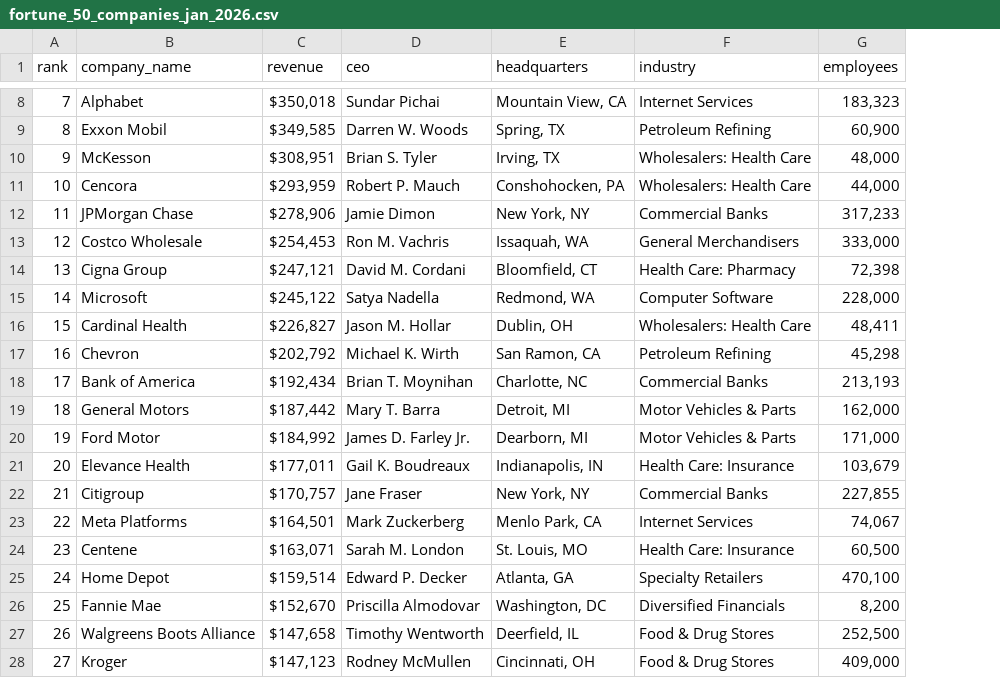
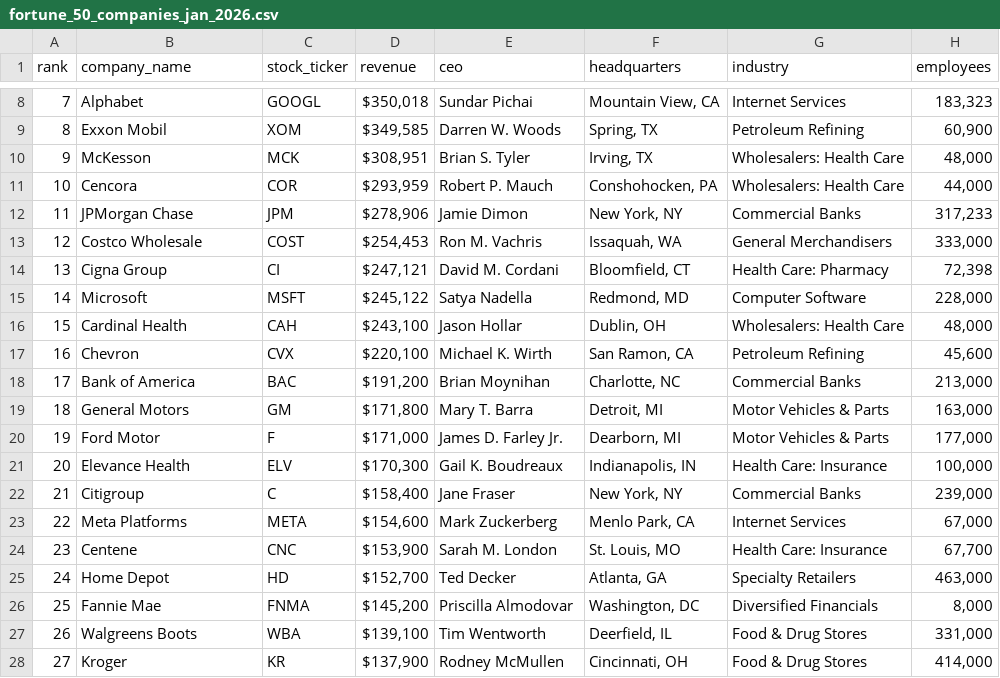
Before and after one commit to canon14/stock-data-pipeline-project, a CSV file: dbt_snowflake_pipeline/seeds/fortune_50_companies_jan_2026.csv, drawn as a sheet; only a part is shown, gaps mark what is left out; addresses are those after the commit; the diff covers the shown part only; the diff names each change by its address in the sheet, - before the commit and + after, or states it on an @@ line.

```diff
--- a/dbt_snowflake_pipeline/seeds/fortune_50_companies_jan_2026.csv
+++ b/dbt_snowflake_pipeline/seeds/fortune_50_companies_jan_2026.csv
+column C (stock_ticker), rows 8-28: GOOGL | XOM | MCK | COR | JPM | COST | CI | MSFT | CAH | CVX | BAC | GM | F | ELV | C | META | CNC | HD | FNMA | WBA | KR
-F15 (headquarters): Redmond, WA
+F15 (headquarters): Redmond, MD
-D16 (revenue): $226,827
+D16 (revenue): $243,100
-E16 (ceo): Jason M. Hollar
+E16 (ceo): Jason Hollar
-H16 (employees): 48,411
+H16 (employees): 48,000
-D17 (revenue): $202,792
+D17 (revenue): $220,100
-H17 (employees): 45,298
+H17 (employees): 45,600
-D18 (revenue): $192,434
+D18 (revenue): $191,200
-E18 (ceo): Brian T. Moynihan
+E18 (ceo): Brian Moynihan
-H18 (employees): 213,193
+H18 (employees): 213,000
-D19 (revenue): $187,442
+D19 (revenue): $171,800
-H19 (employees): 162,000
+H19 (employees): 163,000
-D20 (revenue): $184,992
+D20 (revenue): $171,000
-H20 (employees): 171,000
+H20 (employees): 177,000
-D21 (revenue): $177,011
+D21 (revenue): $170,300
-H21 (employees): 103,679
+H21 (employees): 100,000
-D22 (revenue): $170,757
+D22 (revenue): $158,400
-H22 (employees): 227,855
+H22 (employees): 239,000
-D23 (revenue): $164,501
+D23 (revenue): $154,600
-H23 (employees): 74,067
+H23 (employees): 67,000
-D24 (revenue): $163,071
+D24 (revenue): $153,900
-H24 (employees): 60,500
+H24 (employees): 67,700
-D25 (revenue): $159,514
+D25 (revenue): $152,700
-E25 (ceo): Edward P. Decker
+E25 (ceo): Ted Decker
-H25 (employees): 470,100
+H25 (employees): 463,000
-D26 (revenue): $152,670
+D26 (revenue): $145,200
-H26 (employees): 8,200
+H26 (employees): 8,000
-B27 (company_name): Walgreens Boots Alliance
+B27 (company_name): Walgreens Boots
-D27 (revenue): $147,658
+D27 (revenue): $139,100
-E27 (ceo): Timothy Wentworth
+E27 (ceo): Tim Wentworth
-H27 (employees): 252,500
+H27 (employees): 331,000
-D28 (revenue): $147,123
+D28 (revenue): $137,900
-H28 (employees): 409,000
+H28 (employees): 414,000
```
Also changed, not shown: 112 edited cells elsewhere in this file, 13 other files.
